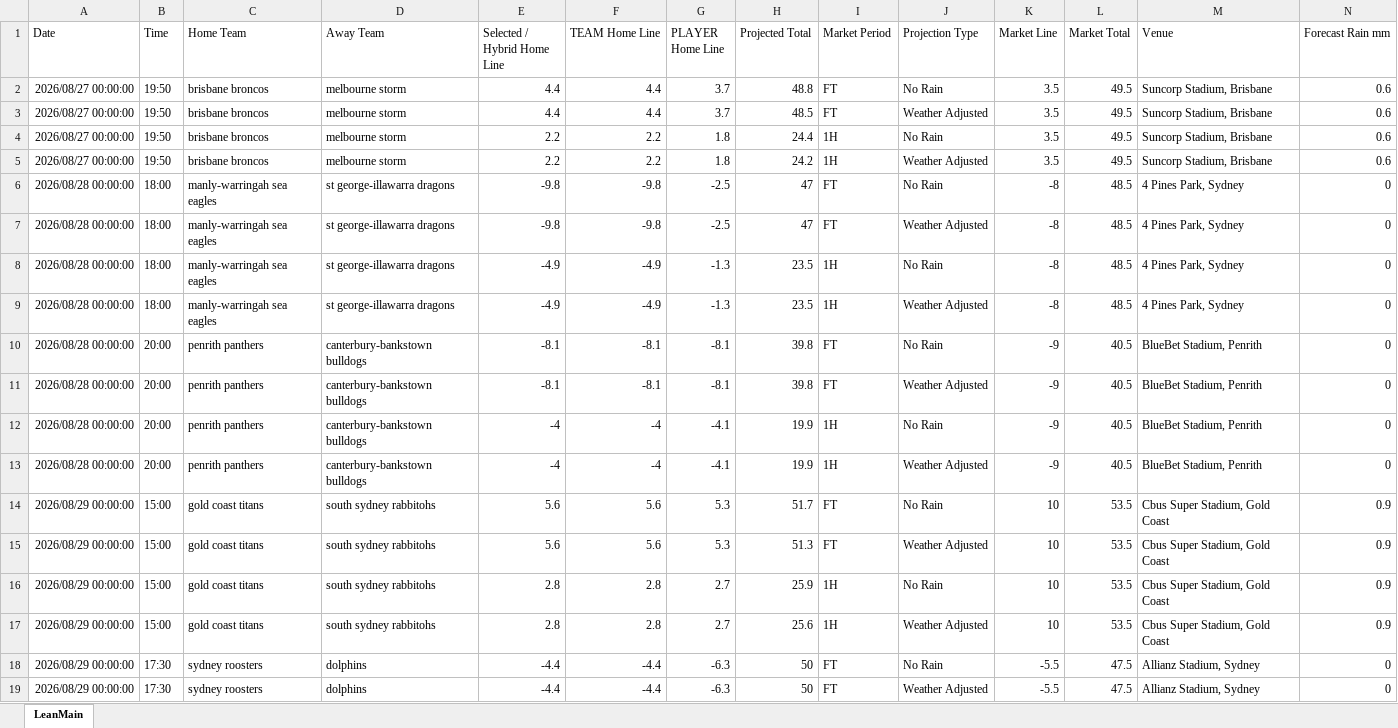
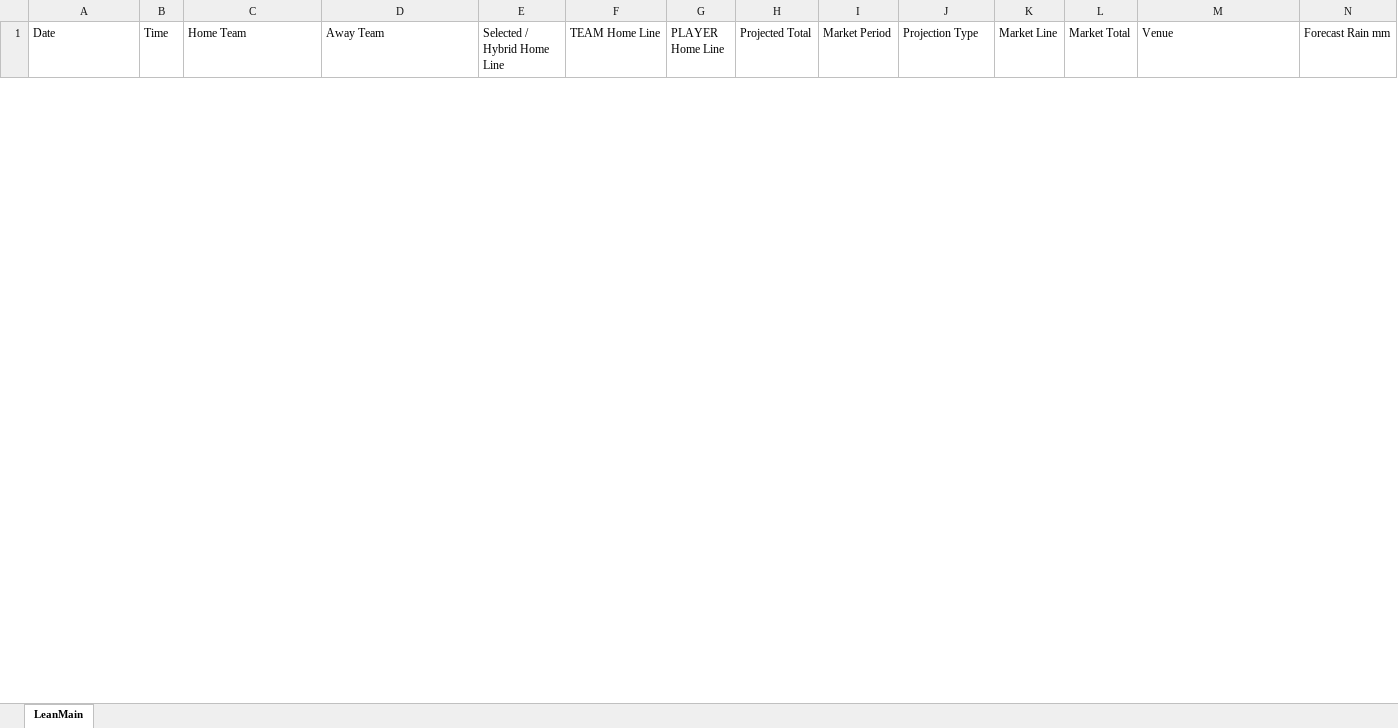
Before and after one commit to cgrocott89/ModelOutput, an Excel workbook: files/NRL_upcoming_projections.xlsx, sheet LeanMain, drawn as a sheet; only a part is shown; values as stored, in another font and other column widths than the file's, no borders; removed rows and columns are numbered as before the commit, all else as after; the diff covers the shown part only; the diff names each change by its address in the sheet, - before the commit and + after, or states it on an @@ line.

```diff
--- a/files/NRL_upcoming_projections.xlsx (sheet LeanMain)
+++ b/files/NRL_upcoming_projections.xlsx (sheet LeanMain)
-row 2: 2026/08/27 00:00:00 | 19:50 | brisbane broncos | melbourne storm | 4.4 | 4.4 | 3.7 | 48.8 | FT | No Rain | 3.5 | 49.5 | Suncorp Stadium, Brisbane | 0.6
-row 3: 2026/08/27 00:00:00 | 19:50 | brisbane broncos | melbourne storm | 4.4 | 4.4 | 3.7 | 48.5 | FT | Weather Adjusted | 3.5 | 49.5 | Suncorp Stadium, Brisbane | 0.6
-row 4: 2026/08/27 00:00:00 | 19:50 | brisbane broncos | melbourne storm | 2.2 | 2.2 | 1.8 | 24.4 | 1H | No Rain | 3.5 | 49.5 | Suncorp Stadium, Brisbane | 0.6
-row 5: 2026/08/27 00:00:00 | 19:50 | brisbane broncos | melbourne storm | 2.2 | 2.2 | 1.8 | 24.2 | 1H | Weather Adjusted | 3.5 | 49.5 | Suncorp Stadium, Brisbane | 0.6
-row 6: 2026/08/28 00:00:00 | 18:00 | manly-warringah sea eagles | st george-illawarra dragons | -9.8 | -9.8 | -2.5 | 47 | FT | No Rain | -8 | 48.5 | 4 Pines Park, Sydney | 0
-row 7: 2026/08/28 00:00:00 | 18:00 | manly-warringah sea eagles | st george-illawarra dragons | -9.8 | -9.8 | -2.5 | 47 | FT | Weather Adjusted | -8 | 48.5 | 4 Pines Park, Sydney | 0
-row 8: 2026/08/28 00:00:00 | 18:00 | manly-warringah sea eagles | st george-illawarra dragons | -4.9 | -4.9 | -1.3 | 23.5 | 1H | No Rain | -8 | 48.5 | 4 Pines Park, Sydney | 0
-row 9: 2026/08/28 00:00:00 | 18:00 | manly-warringah sea eagles | st george-illawarra dragons | -4.9 | -4.9 | -1.3 | 23.5 | 1H | Weather Adjusted | -8 | 48.5 | 4 Pines Park, Sydney | 0
-row 10: 2026/08/28 00:00:00 | 20:00 | penrith panthers | canterbury-bankstown bulldogs | -8.1 | -8.1 | -8.1 | 39.8 | FT | No Rain | -9 | 40.5 | BlueBet Stadium, Penrith | 0
-row 11: 2026/08/28 00:00:00 | 20:00 | penrith panthers | canterbury-bankstown bulldogs | -8.1 | -8.1 | -8.1 | 39.8 | FT | Weather Adjusted | -9 | 40.5 | BlueBet Stadium, Penrith | 0
-row 12: 2026/08/28 00:00:00 | 20:00 | penrith panthers | canterbury-bankstown bulldogs | -4 | -4 | -4.1 | 19.9 | 1H | No Rain | -9 | 40.5 | BlueBet Stadium, Penrith | 0
-row 13: 2026/08/28 00:00:00 | 20:00 | penrith panthers | canterbury-bankstown bulldogs | -4 | -4 | -4.1 | 19.9 | 1H | Weather Adjusted | -9 | 40.5 | BlueBet Stadium, Penrith | 0
-row 14: 2026/08/29 00:00:00 | 15:00 | gold coast titans | south sydney rabbitohs | 5.6 | 5.6 | 5.3 | 51.7 | FT | No Rain | 10 | 53.5 | Cbus Super Stadium, Gold Coast | 0.9
-row 15: 2026/08/29 00:00:00 | 15:00 | gold coast titans | south sydney rabbitohs | 5.6 | 5.6 | 5.3 | 51.3 | FT | Weather Adjusted | 10 | 53.5 | Cbus Super Stadium, Gold Coast | 0.9
-row 16: 2026/08/29 00:00:00 | 15:00 | gold coast titans | south sydney rabbitohs | 2.8 | 2.8 | 2.7 | 25.9 | 1H | No Rain | 10 | 53.5 | Cbus Super Stadium, Gold Coast | 0.9
-row 17: 2026/08/29 00:00:00 | 15:00 | gold coast titans | south sydney rabbitohs | 2.8 | 2.8 | 2.7 | 25.6 | 1H | Weather Adjusted | 10 | 53.5 | Cbus Super Stadium, Gold Coast | 0.9
-row 18: 2026/08/29 00:00:00 | 17:30 | sydney roosters | dolphins | -4.4 | -4.4 | -6.3 | 50 | FT | No Rain | -5.5 | 47.5 | Allianz Stadium, Sydney | 0
-row 19: 2026/08/29 00:00:00 | 17:30 | sydney roosters | dolphins | -4.4 | -4.4 | -6.3 | 50 | FT | Weather Adjusted | -5.5 | 47.5 | Allianz Stadium, Sydney | 0
```
Also changed, not shown: 32 added rows and 14 removed rows elsewhere in this sheet, files/AFLW_upcoming_projections.xlsx, files/NRLW_futures_sim.xlsx, 20 other files.
